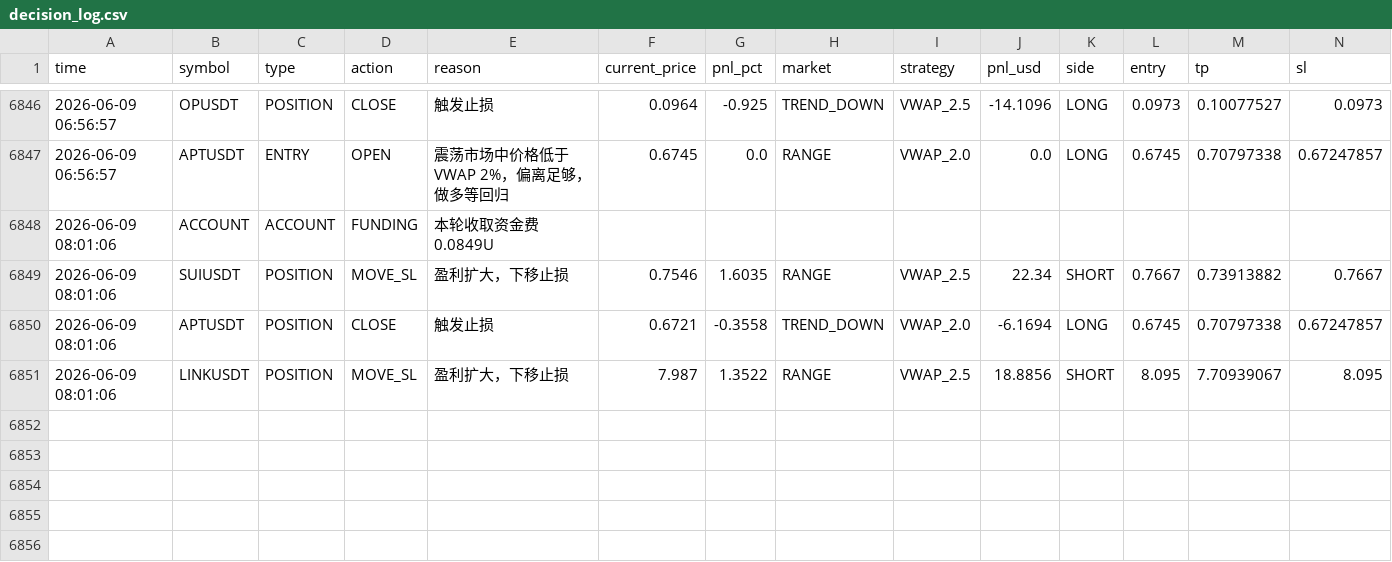
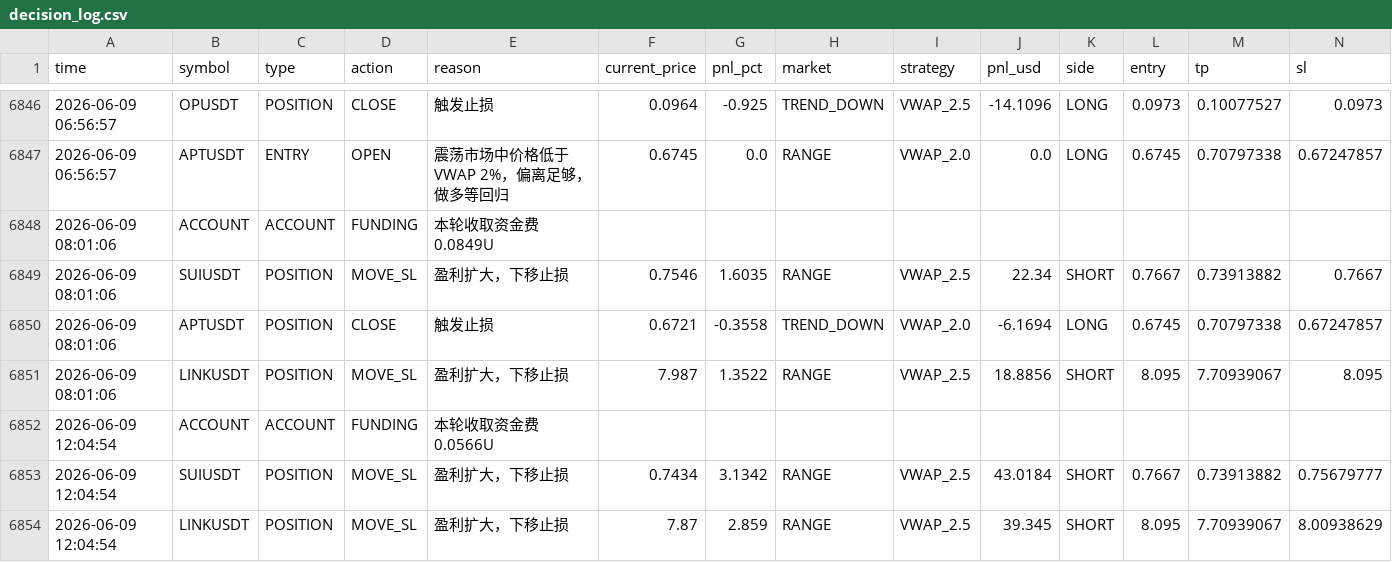
Before and after one commit to jihong0726/Back-Test, a CSV file: reports/decision_log.csv, drawn as a sheet; only a part is shown, gaps mark what is left out; rows hold the shown columns only; the diff names each change by its address in the sheet, - before the commit and + after, or states it on an @@ line.

```diff
--- a/reports/decision_log.csv
+++ b/reports/decision_log.csv
+row 6852: 2026-06-09 12:04:54 | ACCOUNT | ACCOUNT | FUNDING | 本轮收取资金费 0.0566U
+row 6853: 2026-06-09 12:04:54 | SUIUSDT | POSITION | MOVE_SL | 盈利扩大，下移止损 | 0.7434 | 3.1342 | RANGE | VWAP_2.5 | 43.0184 | SHORT | 0.7667 | 0.73913882 | 0.75679777
+row 6854: 2026-06-09 12:04:54 | LINKUSDT | POSITION | MOVE_SL | 盈利扩大，下移止损 | 7.87 | 2.859 | RANGE | VWAP_2.5 | 39.345 | SHORT | 8.095 | 7.70939067 | 8.00938629
```
Also changed, not shown: 4 other files.
